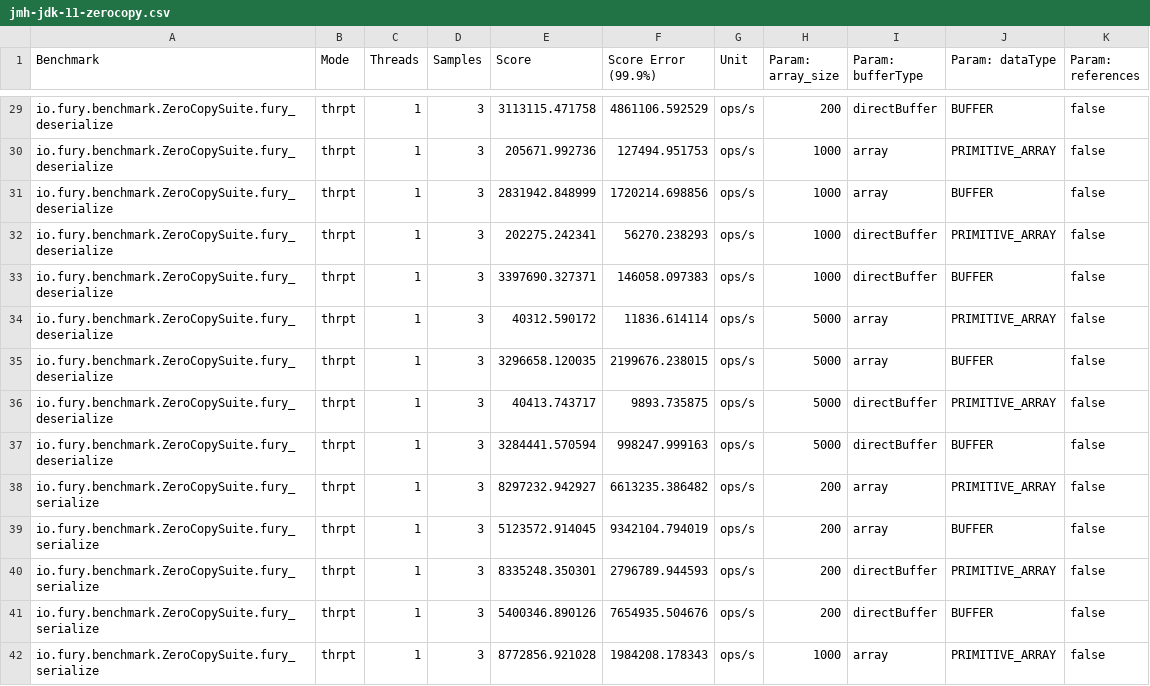
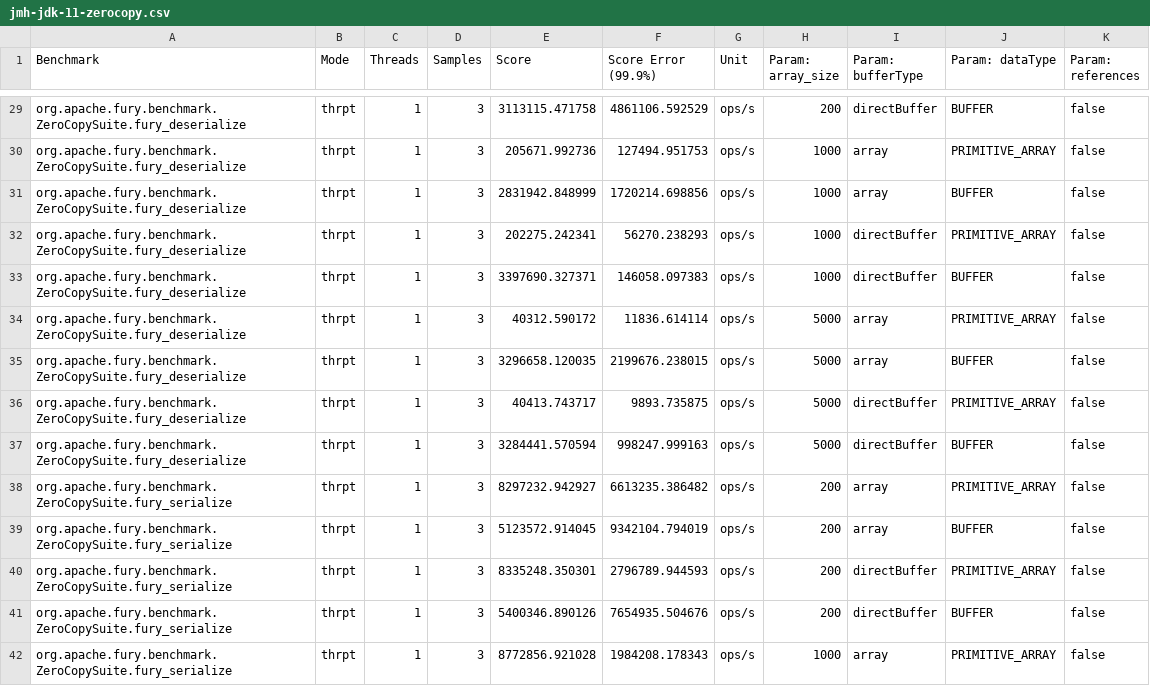
Before and after one commit to apache/fury-site, a CSV file: public/benchmarks/data/jmh-jdk-11-zerocopy.csv, drawn as a sheet; only a part is shown, gaps mark what is left out; the diff covers the shown part only.

```diff
--- a/public/benchmarks/data/jmh-jdk-11-zerocopy.csv
+++ b/public/benchmarks/data/jmh-jdk-11-zerocopy.csv
@@ -29,14 +29,14 @@
-"io.fury.benchmark.ZeroCopySuite.fury_deserialize","thrpt",1,3,3113115.471758,4861106.592529,"ops/s",200,directBuffer,BUFFER,false
-"io.fury.benchmark.ZeroCopySuite.fury_deserialize","thrpt",1,3,205671.992736,127494.951753,"ops/s",1000,array,PRIMITIVE_ARRAY,false
-"io.fury.benchmark.ZeroCopySuite.fury_deserialize","thrpt",1,3,2831942.848999,1720214.698856,"ops/s",1000,array,BUFFER,false
-"io.fury.benchmark.ZeroCopySuite.fury_deserialize","thrpt",1,3,202275.242341,56270.238293,"ops/s",1000,directBuffer,PRIMITIVE_ARRAY,false
-"io.fury.benchmark.ZeroCopySuite.fury_deserialize","thrpt",1,3,3397690.327371,146058.097383,"ops/s",1000,directBuffer,BUFFER,false
-"io.fury.benchmark.ZeroCopySuite.fury_deserialize","thrpt",1,3,40312.590172,11836.614114,"ops/s",5000,array,PRIMITIVE_ARRAY,false
-"io.fury.benchmark.ZeroCopySuite.fury_deserialize","thrpt",1,3,3296658.120035,2199676.238015,"ops/s",5000,array,BUFFER,false
-"io.fury.benchmark.ZeroCopySuite.fury_deserialize","thrpt",1,3,40413.743717,9893.735875,"ops/s",5000,directBuffer,PRIMITIVE_ARRAY,false
-"io.fury.benchmark.ZeroCopySuite.fury_deserialize","thrpt",1,3,3284441.570594,998247.999163,"ops/s",5000,directBuffer,BUFFER,false
-"io.fury.benchmark.ZeroCopySuite.fury_serialize","thrpt",1,3,8297232.942927,6613235.386482,"ops/s",200,array,PRIMITIVE_ARRAY,false
-"io.fury.benchmark.ZeroCopySuite.fury_serialize","thrpt",1,3,5123572.914045,9342104.794019,"ops/s",200,array,BUFFER,false
-"io.fury.benchmark.ZeroCopySuite.fury_serialize","thrpt",1,3,8335248.350301,2796789.944593,"ops/s",200,directBuffer,PRIMITIVE_ARRAY,false
-"io.fury.benchmark.ZeroCopySuite.fury_serialize","thrpt",1,3,5400346.890126,7654935.504676,"ops/s",200,directBuffer,BUFFER,false
-"io.fury.benchmark.ZeroCopySuite.fury_serialize","thrpt",1,3,8772856.921028,1984208.178343,"ops/s",1000,array,PRIMITIVE_ARRAY,false
+"org.apache.fury.benchmark.ZeroCopySuite.fury_deserialize","thrpt",1,3,3113115.471758,4861106.592529,"ops/s",200,directBuffer,BUFFER,false
+"org.apache.fury.benchmark.ZeroCopySuite.fury_deserialize","thrpt",1,3,205671.992736,127494.951753,"ops/s",1000,array,PRIMITIVE_ARRAY,false
+"org.apache.fury.benchmark.ZeroCopySuite.fury_deserialize","thrpt",1,3,2831942.848999,1720214.698856,"ops/s",1000,array,BUFFER,false
+"org.apache.fury.benchmark.ZeroCopySuite.fury_deserialize","thrpt",1,3,202275.242341,56270.238293,"ops/s",1000,directBuffer,PRIMITIVE_ARRAY,false
+"org.apache.fury.benchmark.ZeroCopySuite.fury_deserialize","thrpt",1,3,3397690.327371,146058.097383,"ops/s",1000,directBuffer,BUFFER,false
+"org.apache.fury.benchmark.ZeroCopySuite.fury_deserialize","thrpt",1,3,40312.590172,11836.614114,"ops/s",5000,array,PRIMITIVE_ARRAY,false
+"org.apache.fury.benchmark.ZeroCopySuite.fury_deserialize","thrpt",1,3,3296658.120035,2199676.238015,"ops/s",5000,array,BUFFER,false
+"org.apache.fury.benchmark.ZeroCopySuite.fury_deserialize","thrpt",1,3,40413.743717,9893.735875,"ops/s",5000,directBuffer,PRIMITIVE_ARRAY,false
+"org.apache.fury.benchmark.ZeroCopySuite.fury_deserialize","thrpt",1,3,3284441.570594,998247.999163,"ops/s",5000,directBuffer,BUFFER,false
+"org.apache.fury.benchmark.ZeroCopySuite.fury_serialize","thrpt",1,3,8297232.942927,6613235.386482,"ops/s",200,array,PRIMITIVE_ARRAY,false
+"org.apache.fury.benchmark.ZeroCopySuite.fury_serialize","thrpt",1,3,5123572.914045,9342104.794019,"ops/s",200,array,BUFFER,false
+"org.apache.fury.benchmark.ZeroCopySuite.fury_serialize","thrpt",1,3,8335248.350301,2796789.944593,"ops/s",200,directBuffer,PRIMITIVE_ARRAY,false
+"org.apache.fury.benchmark.ZeroCopySuite.fury_serialize","thrpt",1,3,5400346.890126,7654935.504676,"ops/s",200,directBuffer,BUFFER,false
+"org.apache.fury.benchmark.ZeroCopySuite.fury_serialize","thrpt",1,3,8772856.921028,1984208.178343,"ops/s",1000,array,PRIMITIVE_ARRAY,false
```
Also changed, not shown: 58 edited cells elsewhere in this file, public/benchmarks/data/jmh-jdk-11-deserialization.csv, public/benchmarks/data/jmh-jdk-11-serialization.csv.
